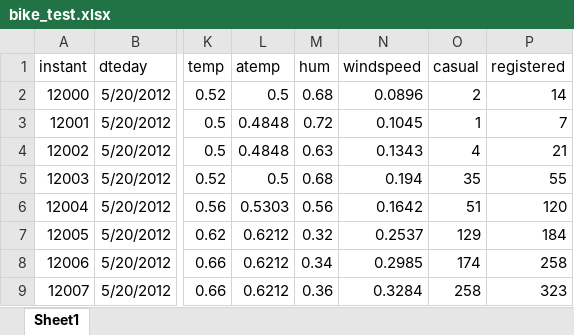
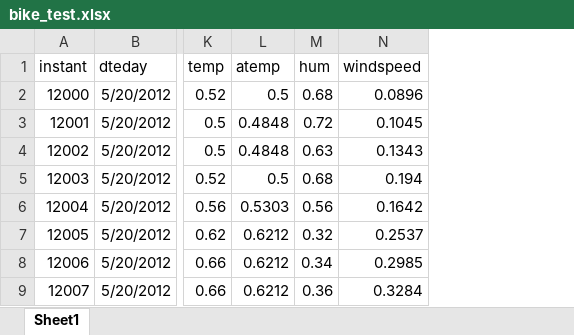
Before and after one commit to soyHenry/Datathon, an Excel workbook: bike_test.xlsx, sheet Sheet1, drawn as a sheet; only a part is shown, gaps mark what is left out; values as stored, in another font and other column widths than the file's, no borders; charts and pictures not drawn; the diff names each change by its address in the sheet, - before the commit and + after, or states it on an @@ line.

Commit message:
repo actualizado

```diff
--- a/bike_test.xlsx (sheet Sheet1)
+++ b/bike_test.xlsx (sheet Sheet1)
-column O (casual), rows 2-9: 2 | 1 | 4 | 35 | 51 | 129 | 174 | 258
-column P (registered), rows 2-9: 14 | 7 | 21 | 55 | 120 | 184 | 258 | 323
```
Also changed, not shown: charts or pictures.
